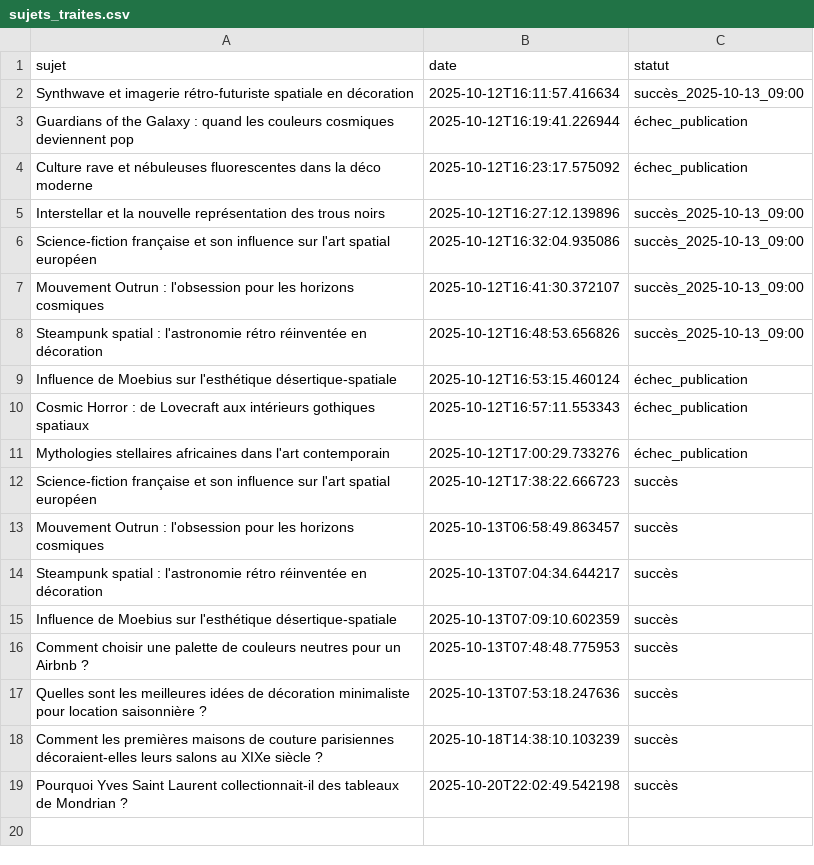
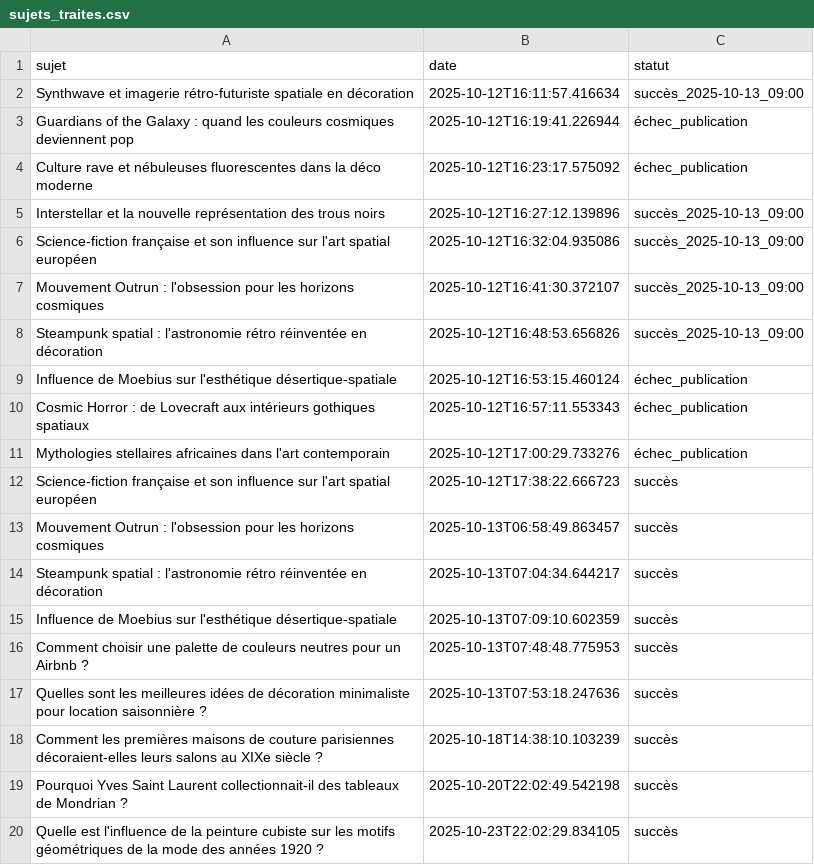
Before and after one commit to Metalosmose21/Mode-1, a CSV file: sujets_traites.csv, drawn as a sheet; the diff names each change by its address in the sheet, - before the commit and + after, or states it on an @@ line.

```diff
--- a/sujets_traites.csv
+++ b/sujets_traites.csv
+row 20: Quelle est l'influence de la peinture cubiste sur les motifs géométriques de la mode des années 1920 ? | 2025-10-23T22:02:29.834105 | succès
```
Also changed, not shown: sujets.csv.
